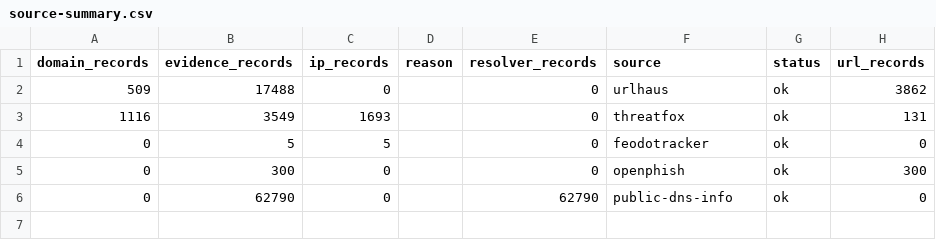
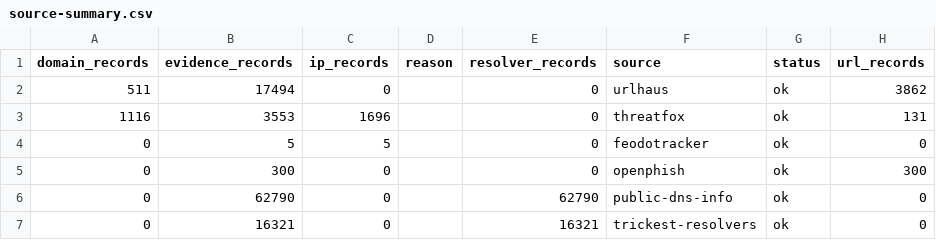
Before and after one commit to ipanalytics/DNS-Threat-Intelligence-dataset, a CSV file: data/enriched/source-summary.csv, drawn as a sheet.

```diff
--- a/data/enriched/source-summary.csv
+++ b/data/enriched/source-summary.csv
@@ -1,4 +1,4 @@
 domain_records,evidence_records,ip_records,reason,resolver_records,source,status,url_records
-509,17488,0,,0,urlhaus,ok,3862
-1116,3549,1693,,0,threatfox,ok,131
+511,17494,0,,0,urlhaus,ok,3862
+1116,3553,1696,,0,threatfox,ok,131
 0,5,5,,0,feodotracker,ok,0
@@ -6 +6,2 @@ domain_records,evidence_records,ip_records,reason,resolver_records,source,status
 0,62790,0,,62790,public-dns-info,ok,0
+0,16321,0,,16321,trickest-resolvers,ok,0
```
Also changed, not shown: data/normalized/domains.csv, 16 other files.
